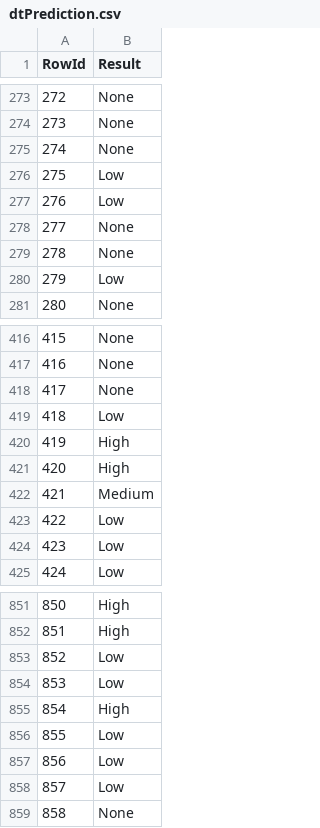
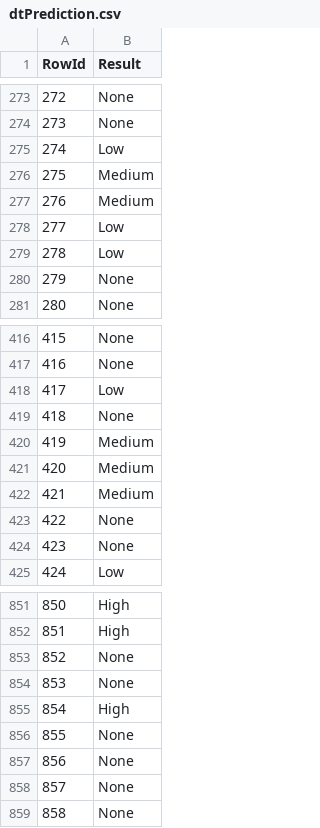
Before and after one commit to goncalosantos3/DAA, a CSV file: competicao/predictions/dtPrediction.csv, drawn as a sheet; only a part is shown, gaps mark what is left out; the diff covers the shown part only.

```diff
--- a/competicao/predictions/dtPrediction.csv
+++ b/competicao/predictions/dtPrediction.csv
@@ -274,8 +274,8 @@ RowId,Result
 273,None
-274,None
-275,Low
-276,Low
-277,None
-278,None
-279,Low
+274,Low
+275,Medium
+276,Medium
+277,Low
+278,Low
+279,None
 280,None
@@ -417,9 +417,9 @@ RowId,Result
 416,None
-417,None
-418,Low
-419,High
-420,High
+417,Low
+418,None
+419,Medium
+420,Medium
 421,Medium
-422,Low
-423,Low
+422,None
+423,None
 424,Low
@@ -852,8 +852,8 @@ RowId,Result
 851,High
-852,Low
-853,Low
+852,None
+853,None
 854,High
-855,Low
-856,Low
-857,Low
+855,None
+856,None
+857,None
 858,None
```
Also changed, not shown: 161 edited cells elsewhere in this file, competicao/predictions/xgbPrediction.csv, 5 other files.
